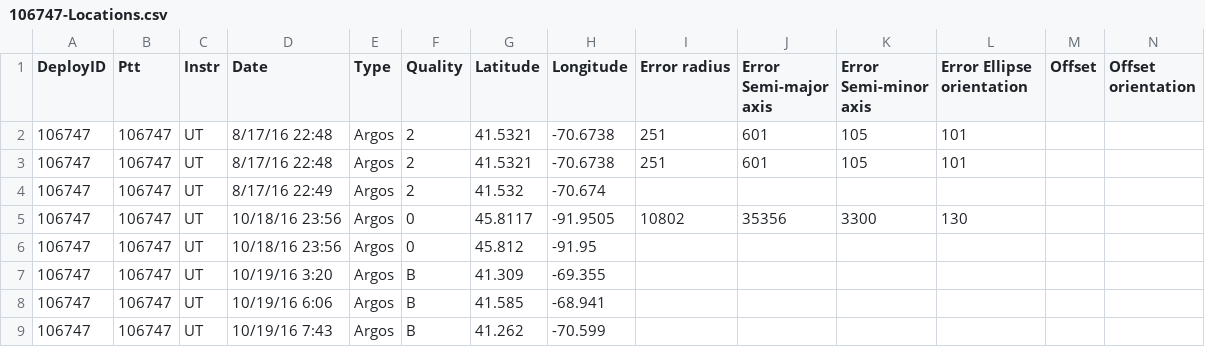
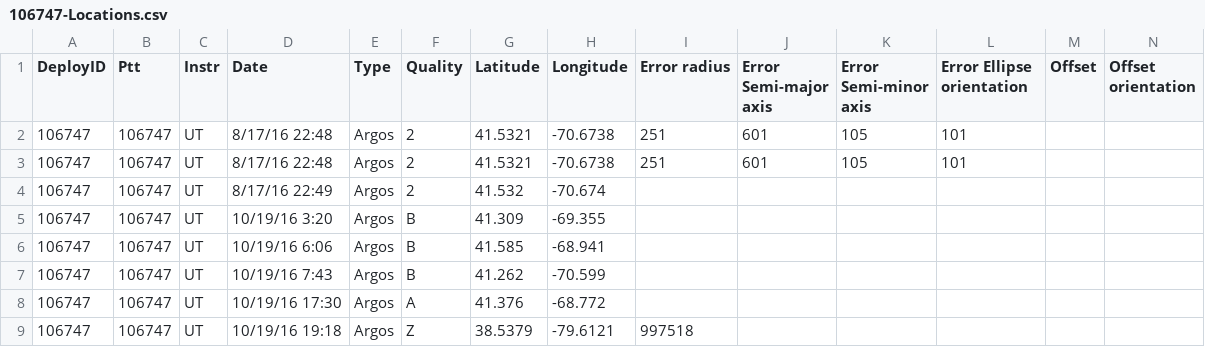
Before and after one commit to camrinbraun/biologging_standardization, a CSV file: data_level1/106747/106747-Locations.csv, drawn as a sheet; only a part is shown; the shorter side is filled out with more unchanged rows; rows hold the shown columns only; the diff names each change by its address in the sheet, - before the commit and + after, or states it on an @@ line.

```diff
--- a/data_level1/106747/106747-Locations.csv
+++ b/data_level1/106747/106747-Locations.csv
-row 5: 106747 | 106747 | UT | 10/18/16 23:56 | Argos | 0 | 45.8117 | -91.9505 | 10802 | 35356 | 3300 | 130
-row 6: 106747 | 106747 | UT | 10/18/16 23:56 | Argos | 0 | 45.812 | -91.95
```
Also changed, not shown: data_level2/160424_2015_141264pnas_atn.csv, data_level2/160424_2016_106747pnas_atn.csv, 1 other file.
